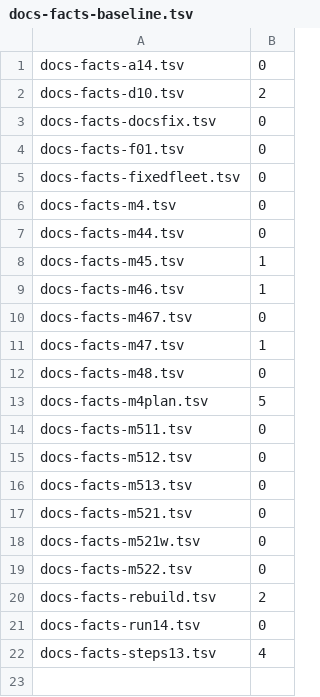
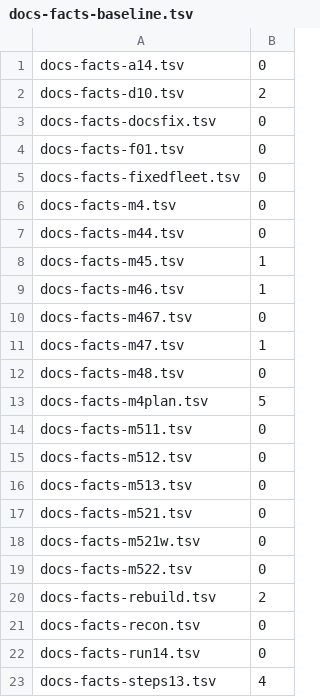
Before and after one commit to Heron-AI-Security/trus-tee-crawl, a TSV file: ops/attested/docs-facts-baseline.tsv, drawn as a sheet.

Commit message:
chore(attested): add the facts list of the F0 recon and extend the baseline

```diff
--- a/ops/attested/docs-facts-baseline.tsv
+++ b/ops/attested/docs-facts-baseline.tsv
@@ -20,2 +20,3 @@ docs-facts-m522.tsv	0
 docs-facts-rebuild.tsv	2
+docs-facts-recon.tsv	0
 docs-facts-run14.tsv	0
```
Also changed, not shown: 1 other file.
